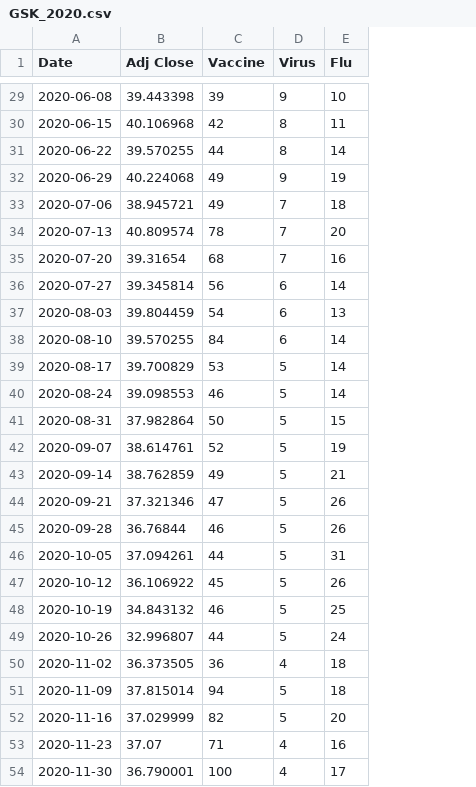
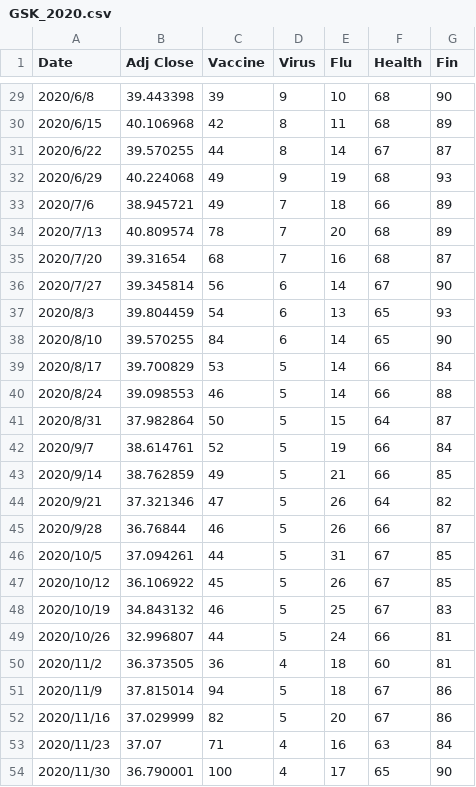
Before and after one commit to epfl-ada/ada-2020-project-milestone-p3-p3_illusions, a CSV file: data/GSK_2020.csv, drawn as a sheet; only a part is shown, gaps mark what is left out; the diff covers the shown part only; the diff names each change by its address in the sheet, - before the commit and + after, or states it on an @@ line.

```diff
--- a/data/GSK_2020.csv
+++ b/data/GSK_2020.csv
+column F (Health), rows 29-54: 68 | 68 | 67 | 68 | 66 | 68 | 68 | 67 | 65 | 65 | 66 | 66 | 64 | 66 | 66 | 64 | 66 | 67 | 67 | 67 | 66 | 60 | 67 | 67 | 63 | 65
+column G (Fin), rows 29-54: 90 | 89 | 87 | 93 | 89 | 89 | 87 | 90 | 93 | 90 | 84 | 88 | 87 | 84 | 85 | 82 | 87 | 85 | 85 | 83 | 81 | 81 | 86 | 86 | 84 | 90
-A29 (Date): 2020-06-08
+A29 (Date): 2020/6/8
-A30 (Date): 2020-06-15
+A30 (Date): 2020/6/15
-A31 (Date): 2020-06-22
+A31 (Date): 2020/6/22
-A32 (Date): 2020-06-29
+A32 (Date): 2020/6/29
-A33 (Date): 2020-07-06
+A33 (Date): 2020/7/6
-A34 (Date): 2020-07-13
+A34 (Date): 2020/7/13
-A35 (Date): 2020-07-20
+A35 (Date): 2020/7/20
-A36 (Date): 2020-07-27
+A36 (Date): 2020/7/27
-A37 (Date): 2020-08-03
+A37 (Date): 2020/8/3
-A38 (Date): 2020-08-10
+A38 (Date): 2020/8/10
-A39 (Date): 2020-08-17
+A39 (Date): 2020/8/17
-A40 (Date): 2020-08-24
+A40 (Date): 2020/8/24
-A41 (Date): 2020-08-31
+A41 (Date): 2020/8/31
-A42 (Date): 2020-09-07
+A42 (Date): 2020/9/7
-A43 (Date): 2020-09-14
+A43 (Date): 2020/9/14
-A44 (Date): 2020-09-21
+A44 (Date): 2020/9/21
-A45 (Date): 2020-09-28
+A45 (Date): 2020/9/28
-A46 (Date): 2020-10-05
+A46 (Date): 2020/10/5
-A47 (Date): 2020-10-12
+A47 (Date): 2020/10/12
-A48 (Date): 2020-10-19
+A48 (Date): 2020/10/19
-A49 (Date): 2020-10-26
+A49 (Date): 2020/10/26
-A50 (Date): 2020-11-02
+A50 (Date): 2020/11/2
-A51 (Date): 2020-11-09
+A51 (Date): 2020/11/9
-A52 (Date): 2020-11-16
+A52 (Date): 2020/11/16
-A53 (Date): 2020-11-23
+A53 (Date): 2020/11/23
-A54 (Date): 2020-11-30
+A54 (Date): 2020/11/30
```
Also changed, not shown: 27 edited cells elsewhere in this file, data/JNJ_2020.csv, data/MRK_2020.csv, 3 other files.
